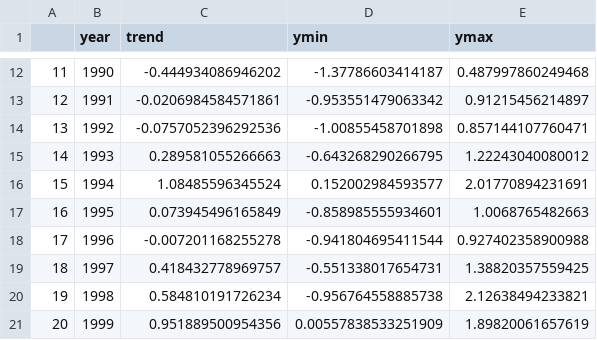
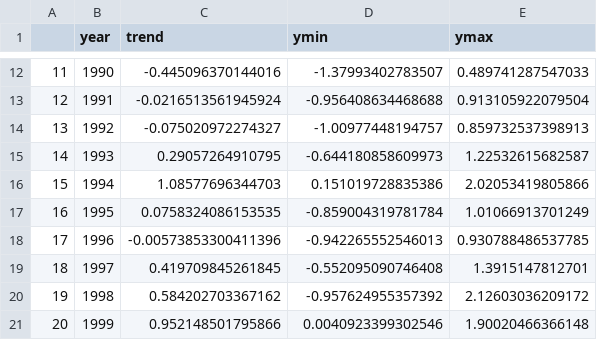
Before and after one commit to mikelitzow/fish-FAR, a CSV file: output/full_poll_dfa_trend.csv, drawn as a sheet; only a part is shown, gaps mark what is left out; the diff covers the shown part only.

```diff
--- a/output/full_poll_dfa_trend.csv
+++ b/output/full_poll_dfa_trend.csv
@@ -12,10 +12,10 @@
-"11",1990,-0.444934086946202,-1.37786603414187,0.487997860249468
-"12",1991,-0.0206984584571861,-0.953551479063342,0.91215456214897
-"13",1992,-0.0757052396292536,-1.00855458701898,0.857144107760471
-"14",1993,0.289581055266663,-0.643268290266795,1.22243040080012
-"15",1994,1.08485596345524,0.152002984593577,2.01770894231691
-"16",1995,0.073945496165849,-0.858985555934601,1.0068765482663
-"17",1996,-0.007201168255278,-0.941804695411544,0.927402358900988
-"18",1997,0.418432778969757,-0.551338017654731,1.38820357559425
-"19",1998,0.584810191726234,-0.956764558885738,2.12638494233821
-"20",1999,0.951889500954356,0.00557838533251909,1.89820061657619
+"11",1990,-0.445096370144016,-1.37993402783507,0.489741287547033
+"12",1991,-0.0216513561945924,-0.956408634468688,0.913105922079504
+"13",1992,-0.075020972274327,-1.00977448194757,0.859732537398913
+"14",1993,0.29057264910795,-0.644180858609973,1.22532615682587
+"15",1994,1.08577696344703,0.151019728835386,2.02053419805866
+"16",1995,0.0758324086153535,-0.859004319781784,1.01066913701249
+"17",1996,-0.00573853300411396,-0.942265552546013,0.930788486537785
+"18",1997,0.419709845261845,-0.552095090746408,1.3915147812701
+"19",1998,0.584202703367162,-0.957624955357392,2.12603036209172
+"20",1999,0.952148501795866,0.0040923399302546,1.90020466366148
```
Also changed, not shown: 93 edited cells elsewhere in this file.
